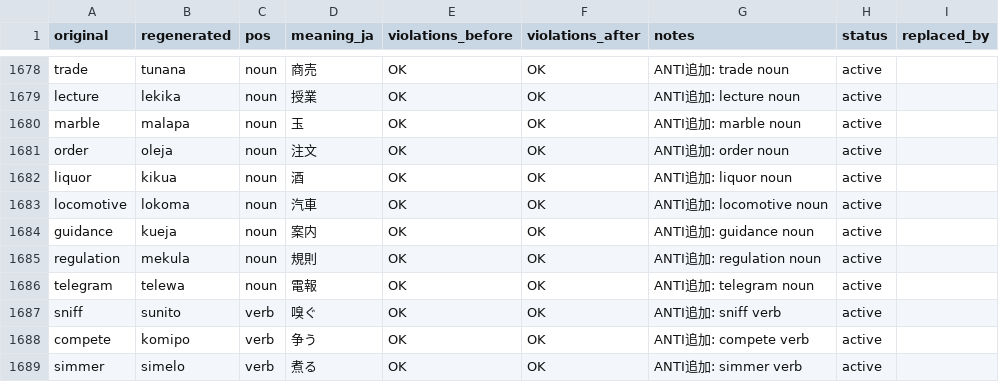
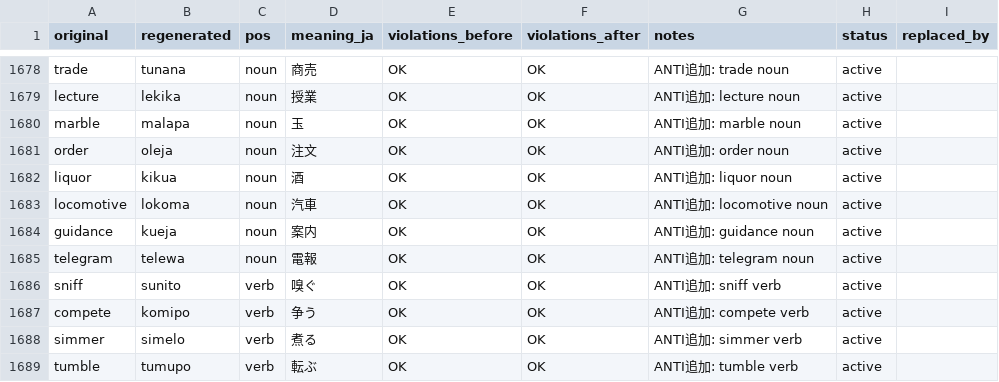
Before and after one commit to kohga1220-stack/logi, a CSV file: dictionary/final.csv, drawn as a sheet; only a part is shown, gaps mark what is left out; the shorter side is filled out with more unchanged rows; the diff names each change by its address in the sheet, - before the commit and + after, or states it on an @@ line.

```diff
--- a/dictionary/final.csv
+++ b/dictionary/final.csv
-row 1685: regulation | mekula | noun | 規則 | OK | OK | ANTI追加: regulation noun | active
```
Also changed, not shown: dictionary/anti_additions.csv, dictionary/glossary_en.csv, 6 other files.
